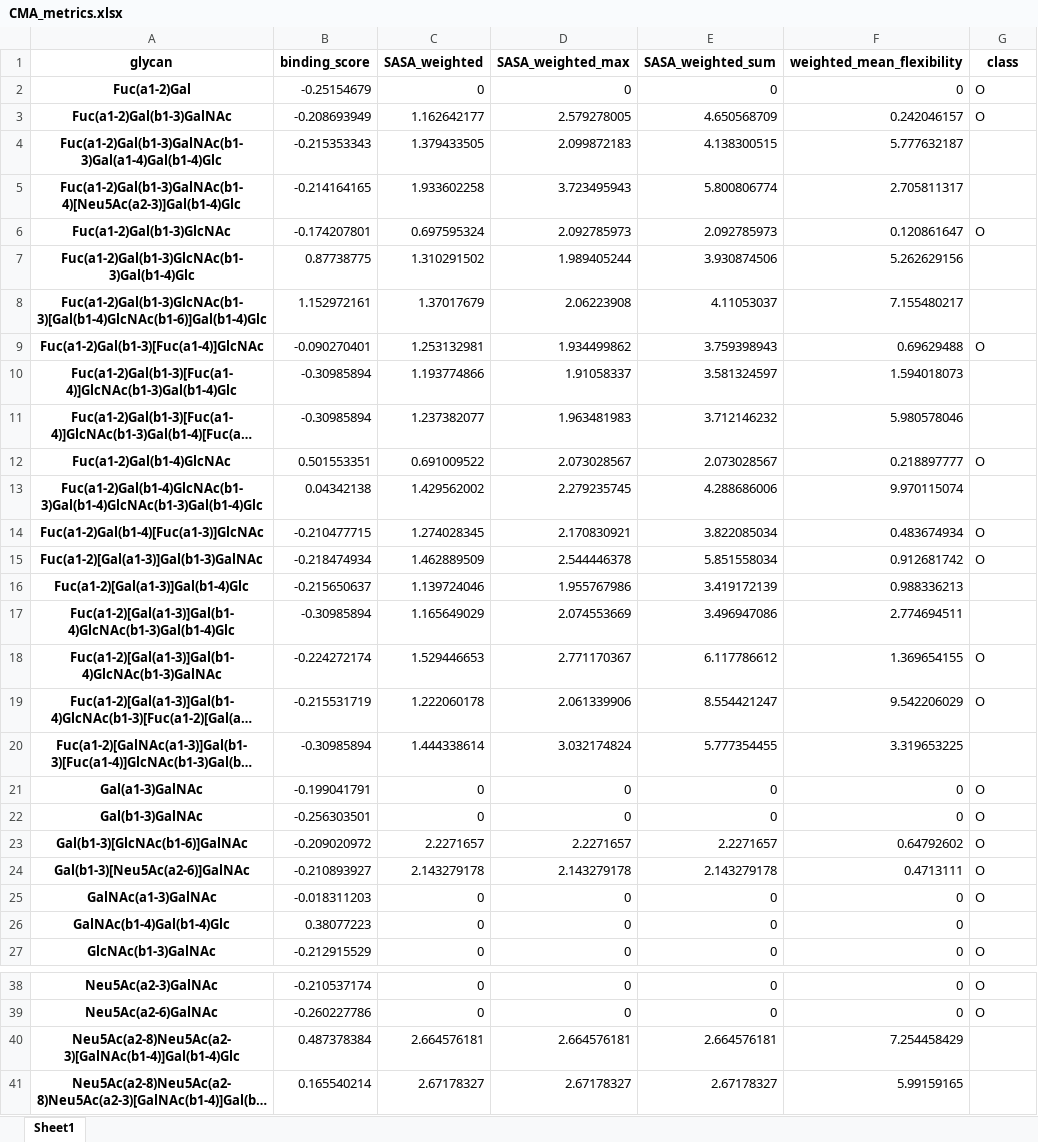
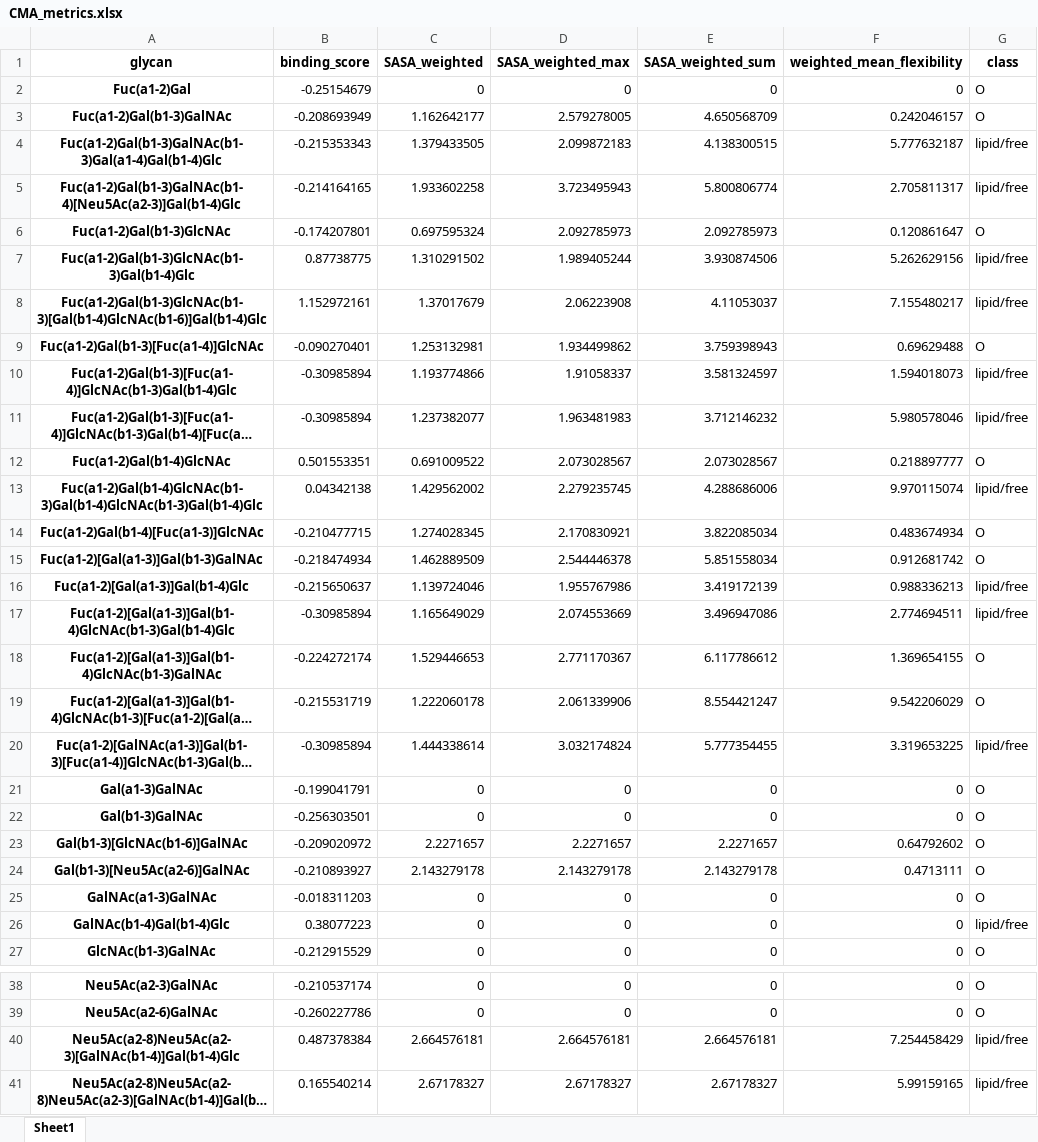
Before and after one commit to zeyak/GlyContact_analyses, an Excel workbook: scripts/correlation/metric_df/CMA_metrics.xlsx, sheet Sheet1, drawn as a sheet; only a part is shown, gaps mark what is left out; long unchanged cells end in …; values as stored, in another font and other column widths than the file's, no borders; the diff names each change by its address in the sheet, - before the commit and + after, or states it on an @@ line.

```diff
--- a/scripts/correlation/metric_df/CMA_metrics.xlsx (sheet Sheet1)
+++ b/scripts/correlation/metric_df/CMA_metrics.xlsx (sheet Sheet1)
-G4:G5 (class): (empty)
+G4:G5 (class): lipid/free
-G7:G8 (class): (empty)
+G7:G8 (class): lipid/free
-G10:G11 (class): (empty)
+G10:G11 (class): lipid/free
-G13 (class): (empty)
+G13 (class): lipid/free
-G16:G17 (class): (empty)
+G16:G17 (class): lipid/free
-G20 (class): (empty)
+G20 (class): lipid/free
-G26 (class): (empty)
+G26 (class): lipid/free
-G40:G41 (class): (empty)
+G40:G41 (class): lipid/free
```
Also changed, not shown: scripts/correlation/metric_df/AAL_metrics.xlsx, scripts/correlation/metric_df/HPA_metrics.xlsx, 30 other files.
